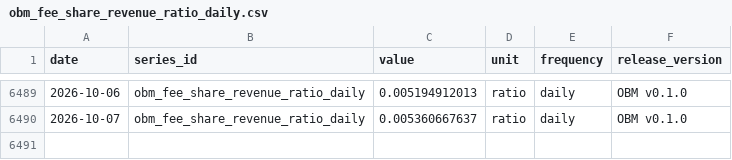
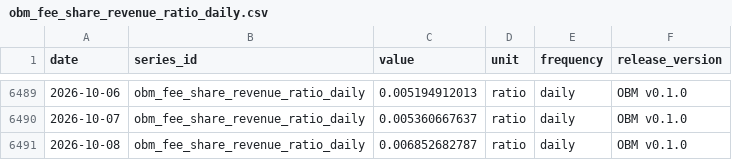
Before and after one commit to diegorllanos/open-bitcoin-metrics, a CSV file: metrics/obm_fee_share_revenue_ratio_daily/obm_fee_share_revenue_ratio_daily.csv, drawn as a sheet; only a part is shown, gaps mark what is left out; the diff names each change by its address in the sheet, - before the commit and + after, or states it on an @@ line.

```diff
--- a/metrics/obm_fee_share_revenue_ratio_daily/obm_fee_share_revenue_ratio_daily.csv
+++ b/metrics/obm_fee_share_revenue_ratio_daily/obm_fee_share_revenue_ratio_daily.csv
+row 6491: 2026-10-08 | obm_fee_share_revenue_ratio_daily | 0.006852682787 | ratio | daily | OBM v0.1.0
```
Also changed, not shown: metrics/obm_difficulty_eod_daily/obm_difficulty_eod_daily.csv, metrics/obm_est7d_hashrate_ehs_daily/obm_est7d_hashrate_ehs_daily.csv, 43 other files.
